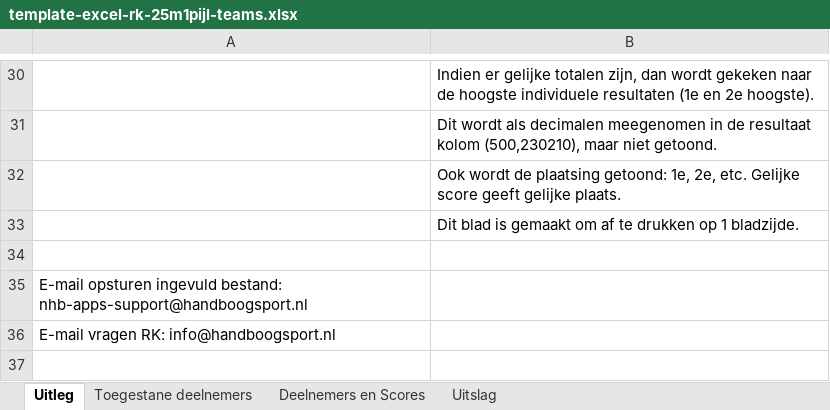
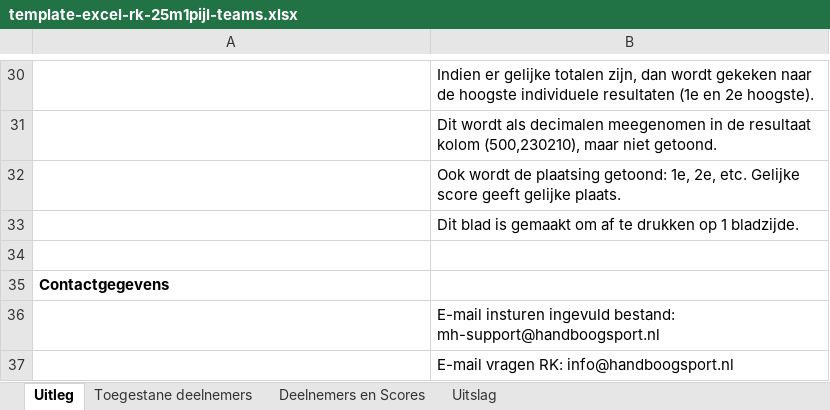
Before and after one commit to RamonvdW/nhb-apps, an Excel workbook: CompLaagRayon/files/template-excel-rk-25m1pijl-teams.xlsx, sheet Uitleg, drawn as a sheet; only a part is shown, gaps mark what is left out; values as stored, in another font and other column widths than the file's, no borders; removed rows and columns are numbered as before the commit, all else as after; the diff names each change by its address in the sheet, - before the commit and + after, or states it on an @@ line.

```diff
--- a/CompLaagRayon/files/template-excel-rk-25m1pijl-teams.xlsx (sheet Uitleg)
+++ b/CompLaagRayon/files/template-excel-rk-25m1pijl-teams.xlsx (sheet Uitleg)
-A35: E-mail opsturen ingevuld bestand: nhb-apps-support@handboogsport.nl
+A35: Contactgegevens
-A35 bold: off
+A35 bold: on
-row 36: E-mail vragen RK: info@handboogsport.nl
+row 36:  | E-mail insturen ingevuld bestand: mh-support@handboogsport.nl
+row 37:  | E-mail vragen RK: info@handboogsport.nl
```
Also changed, not shown: CompLaagBond/files/template-excel-bk-25m1pijl-indiv.xlsx, CompLaagBond/files/template-excel-bk-25m1pijl-teams.xlsx, 5 other files.
